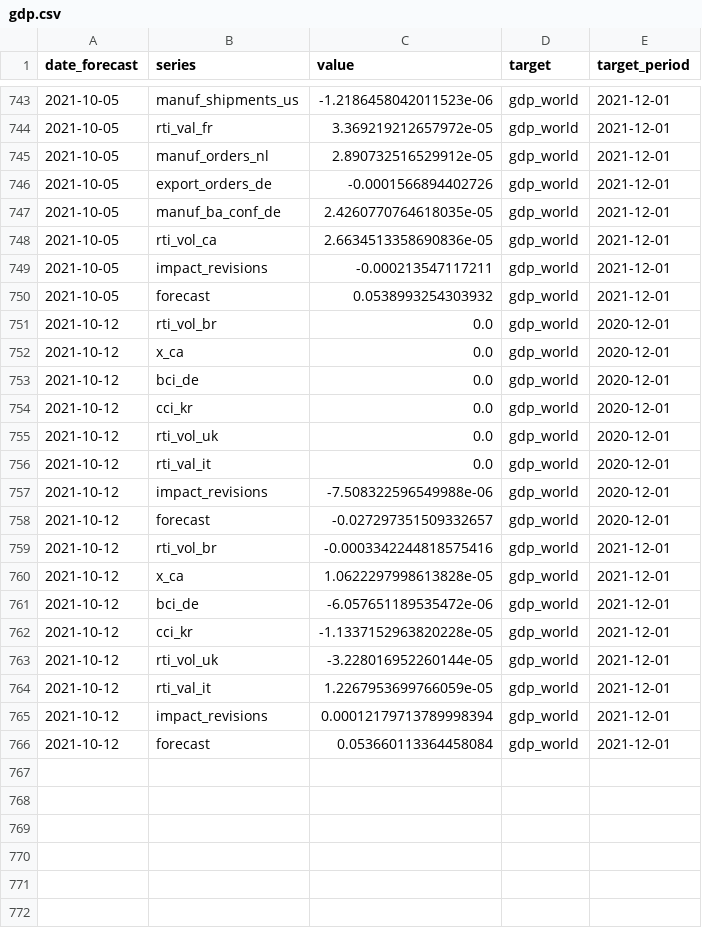
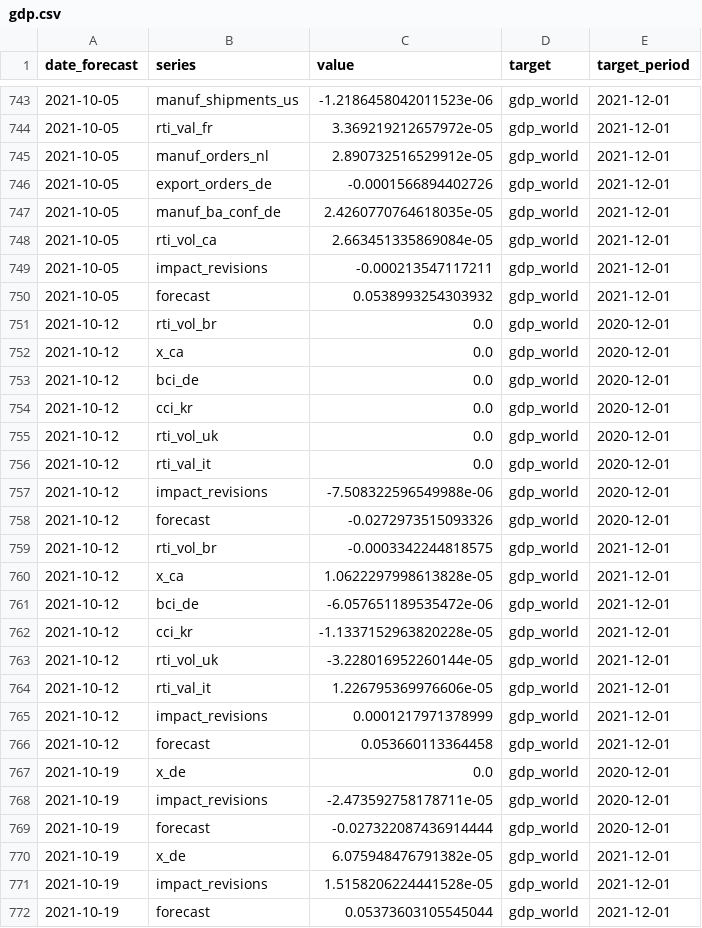
Before and after one commit to dhopp1-UNCTAD/unctad-nowcast-web, a CSV file: nowcasts/data/gdp.csv, drawn as a sheet; only a part is shown, gaps mark what is left out.

```diff
--- a/nowcasts/data/gdp.csv
+++ b/nowcasts/data/gdp.csv
@@ -747,3 +747,3 @@ date_forecast,series,value,target,target_period
 2021-10-05,manuf_ba_conf_de,2.4260770764618035e-05,gdp_world,2021-12-01
-2021-10-05,rti_vol_ca,2.6634513358690836e-05,gdp_world,2021-12-01
+2021-10-05,rti_vol_ca,2.663451335869084e-05,gdp_world,2021-12-01
 2021-10-05,impact_revisions,-0.000213547117211,gdp_world,2021-12-01
@@ -757,4 +757,4 @@ date_forecast,series,value,target,target_period
 2021-10-12,impact_revisions,-7.508322596549988e-06,gdp_world,2020-12-01
-2021-10-12,forecast,-0.027297351509332657,gdp_world,2020-12-01
-2021-10-12,rti_vol_br,-0.0003342244818575416,gdp_world,2021-12-01
+2021-10-12,forecast,-0.0272973515093326,gdp_world,2020-12-01
+2021-10-12,rti_vol_br,-0.0003342244818575,gdp_world,2021-12-01
 2021-10-12,x_ca,1.0622297998613828e-05,gdp_world,2021-12-01
@@ -763,4 +763,10 @@ date_forecast,series,value,target,target_period
 2021-10-12,rti_vol_uk,-3.228016952260144e-05,gdp_world,2021-12-01
-2021-10-12,rti_val_it,1.2267953699766059e-05,gdp_world,2021-12-01
-2021-10-12,impact_revisions,0.00012179713789998394,gdp_world,2021-12-01
-2021-10-12,forecast,0.053660113364458084,gdp_world,2021-12-01
+2021-10-12,rti_val_it,1.226795369976606e-05,gdp_world,2021-12-01
+2021-10-12,impact_revisions,0.0001217971378999,gdp_world,2021-12-01
+2021-10-12,forecast,0.053660113364458,gdp_world,2021-12-01
+2021-10-19,x_de,0.0,gdp_world,2020-12-01
+2021-10-19,impact_revisions,-2.473592758178711e-05,gdp_world,2020-12-01
+2021-10-19,forecast,-0.027322087436914444,gdp_world,2020-12-01
+2021-10-19,x_de,6.075948476791382e-05,gdp_world,2021-12-01
+2021-10-19,impact_revisions,1.5158206224441528e-05,gdp_world,2021-12-01
+2021-10-19,forecast,0.05373603105545044,gdp_world,2021-12-01
```
Also changed, not shown: nowcasts/data/actuals.csv, nowcasts/data/lstm.csv, 1 other file.
